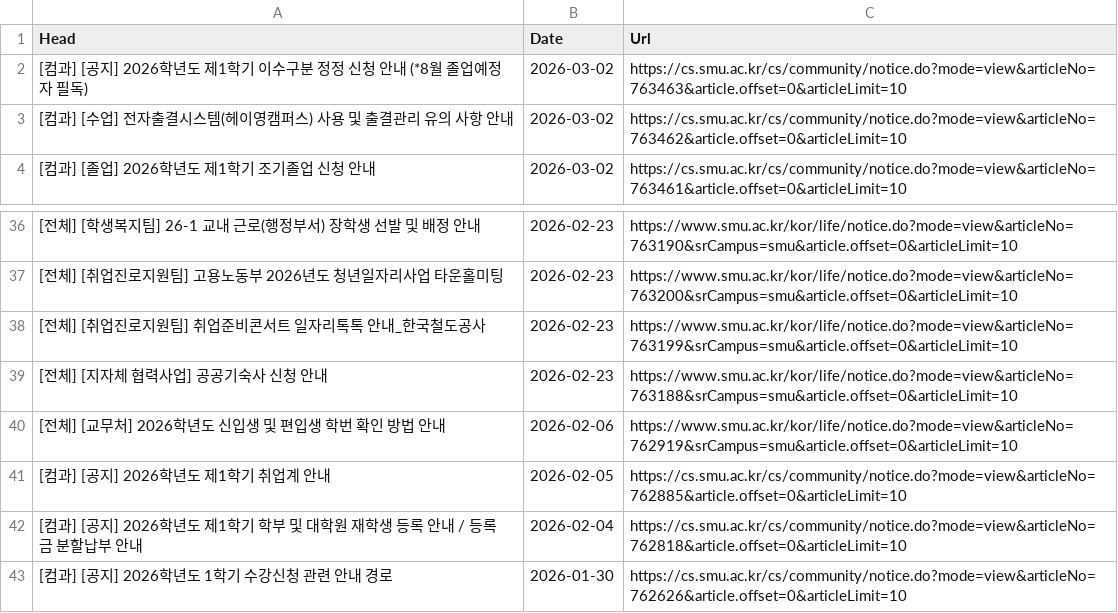
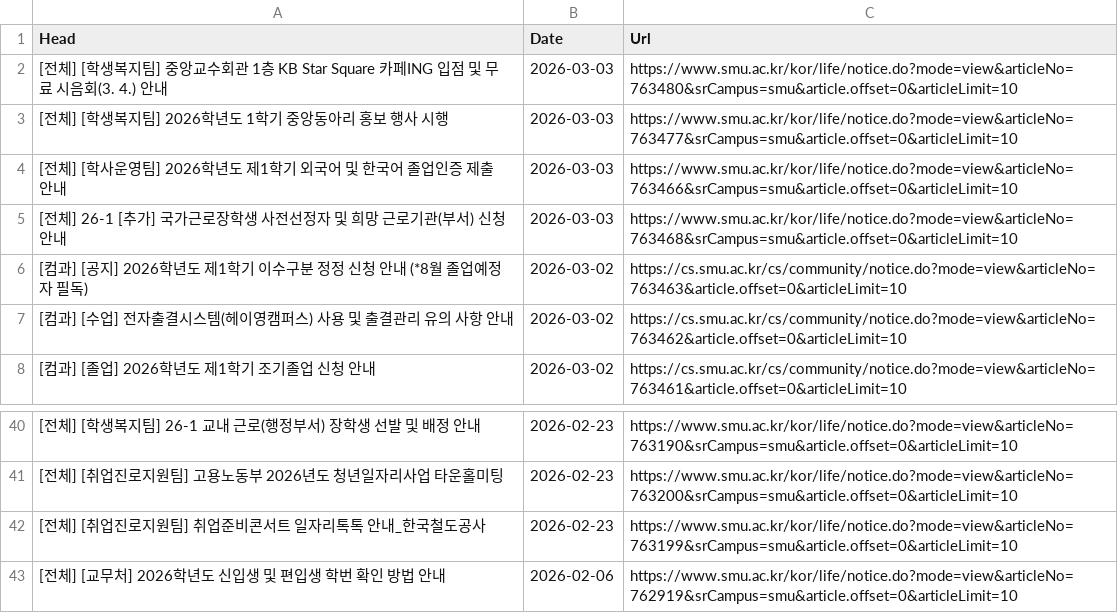
Before and after one commit to sondg921/SMU_Notice, a CSV file: notice.csv, drawn as a sheet; only a part is shown, gaps mark what is left out; the shorter side is filled out with more unchanged rows.

```diff
--- a/notice.csv
+++ b/notice.csv
@@ -1,2 +1,6 @@
 Head,Date,Url
+[전체] [학생복지팀] 중앙교수회관 1층 KB Star Square 카페ING 입점 및 무료 시음회(3. 4.) 안내,2026-03-03,https://www.smu.ac.kr/kor/life/notice.do?mode=view&articleNo=763480&srCampus=smu&article.offset=0&articleLimit=10
+[전체] [학생복지팀] 2026학년도 1학기 중앙동아리 홍보 행사 시행,2026-03-03,https://www.smu.ac.kr/kor/life/notice.do?mode=view&articleNo=763477&srCampus=smu&article.offset=0&articleLimit=10
+[전체] [학사운영팀] 2026학년도 제1학기 외국어 및 한국어 졸업인증 제출 안내,2026-03-03,https://www.smu.ac.kr/kor/life/notice.do?mode=view&articleNo=763466&srCampus=smu&article.offset=0&articleLimit=10
+[전체] 26-1 [추가] 국가근로장학생 사전선정자 및 희망 근로기관(부서) 신청 안내,2026-03-03,https://www.smu.ac.kr/kor/life/notice.do?mode=view&articleNo=763468&srCampus=smu&article.offset=0&articleLimit=10
 [컴과] [공지] 2026학년도 제1학기 이수구분 정정 신청 안내 (*8월 졸업예정자 필독),2026-03-02,https://cs.smu.ac.kr/cs/community/notice.do?mode=view&articleNo=763463&article.offset=0&articleLimit=10
@@ -38,3 +42,2 @@
 [전체] [취업진로지원팀] 취업준비콘서트 일자리톡톡 안내_한국철도공사,2026-02-23,https://www.smu.ac.kr/kor/life/notice.do?mode=view&articleNo=763199&srCampus=smu&article.offset=0&articleLimit=10
-[전체] [지자체 협력사업] 공공기숙사 신청 안내,2026-02-23,https://www.smu.ac.kr/kor/life/notice.do?mode=view&articleNo=763188&srCampus=smu&article.offset=0&articleLimit=10
 [전체] [교무처] 2026학년도 신입생 및 편입생 학번 확인 방법 안내,2026-02-06,https://www.smu.ac.kr/kor/life/notice.do?mode=view&articleNo=762919&srCampus=smu&article.offset=0&articleLimit=10
```
Also changed, not shown: 1 other file.
